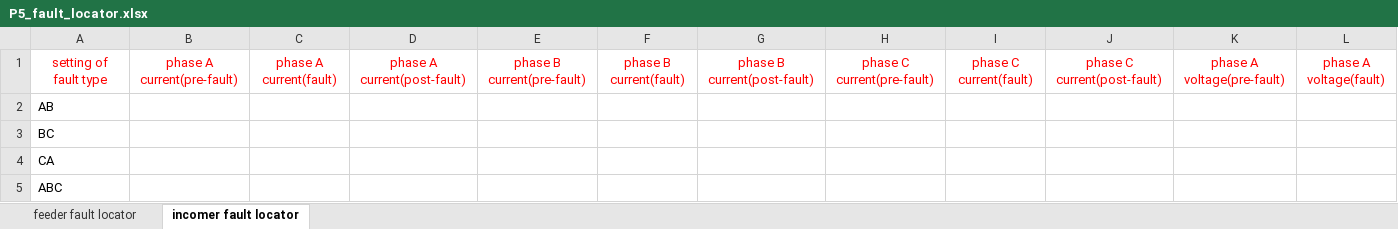
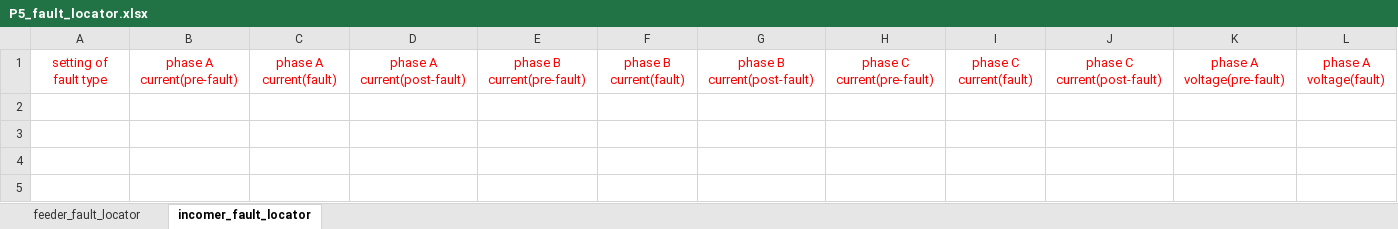
Before and after one commit to xiefeicomeon/GenerateTestData, an Excel workbook: P5_fault_locator.xlsx, sheet incomer_fault_locator, drawn as a sheet; only a part is shown; values as stored, in another font and other column widths than the file's, no borders; rows hold the shown columns only; the diff names each change by its address in the sheet, - before the commit and + after, or states it on an @@ line.

```diff
--- a/P5_fault_locator.xlsx (sheet incomer_fault_locator)
+++ b/P5_fault_locator.xlsx (sheet incomer_fault_locator)
-sheet tab: feeder fault locator
+sheet tab: feeder_fault_locator
-sheet tab: incomer fault locator
+sheet tab: incomer_fault_locator
-row 2: AB
-row 3: BC
-row 4: CA
-row 5: ABC
```
Also changed, not shown: sheet feeder_fault_locator, 4 other files.
